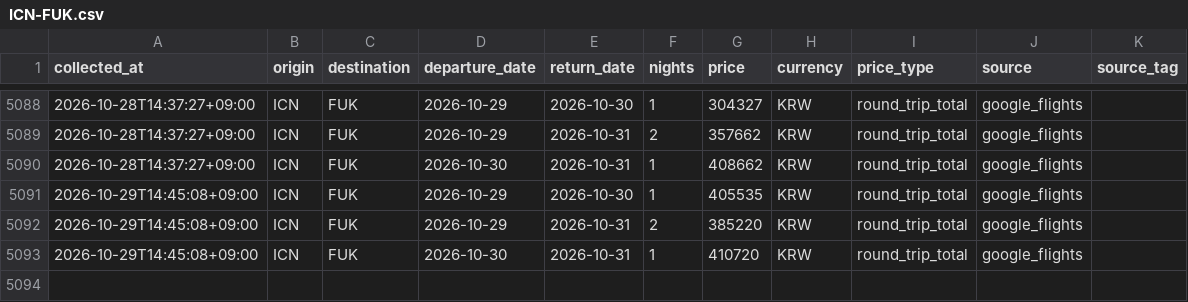
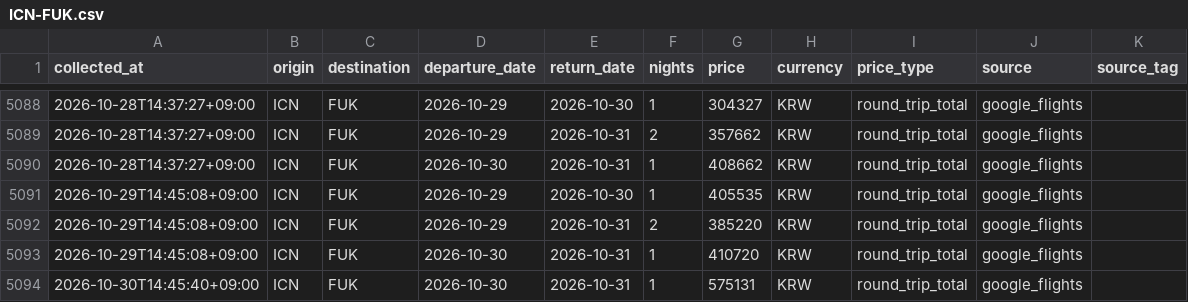
Before and after one commit to shiptopmin/fly, a CSV file: data/history/ICN-FUK.csv, drawn as a sheet; only a part is shown, gaps mark what is left out.

```diff
--- a/data/history/ICN-FUK.csv
+++ b/data/history/ICN-FUK.csv
@@ -5093 +5093,2 @@
 2026-10-29T14:45:08+09:00,ICN,FUK,2026-10-30,2026-10-31,1,410720,KRW,round_trip_total,google_flights,
+2026-10-30T14:45:40+09:00,ICN,FUK,2026-10-30,2026-10-31,1,575131,KRW,round_trip_total,google_flights,
```
Also changed, not shown: data/diagnostics/semantics_checks.csv, data/history/ICN-KIX.csv, 6 other files.
